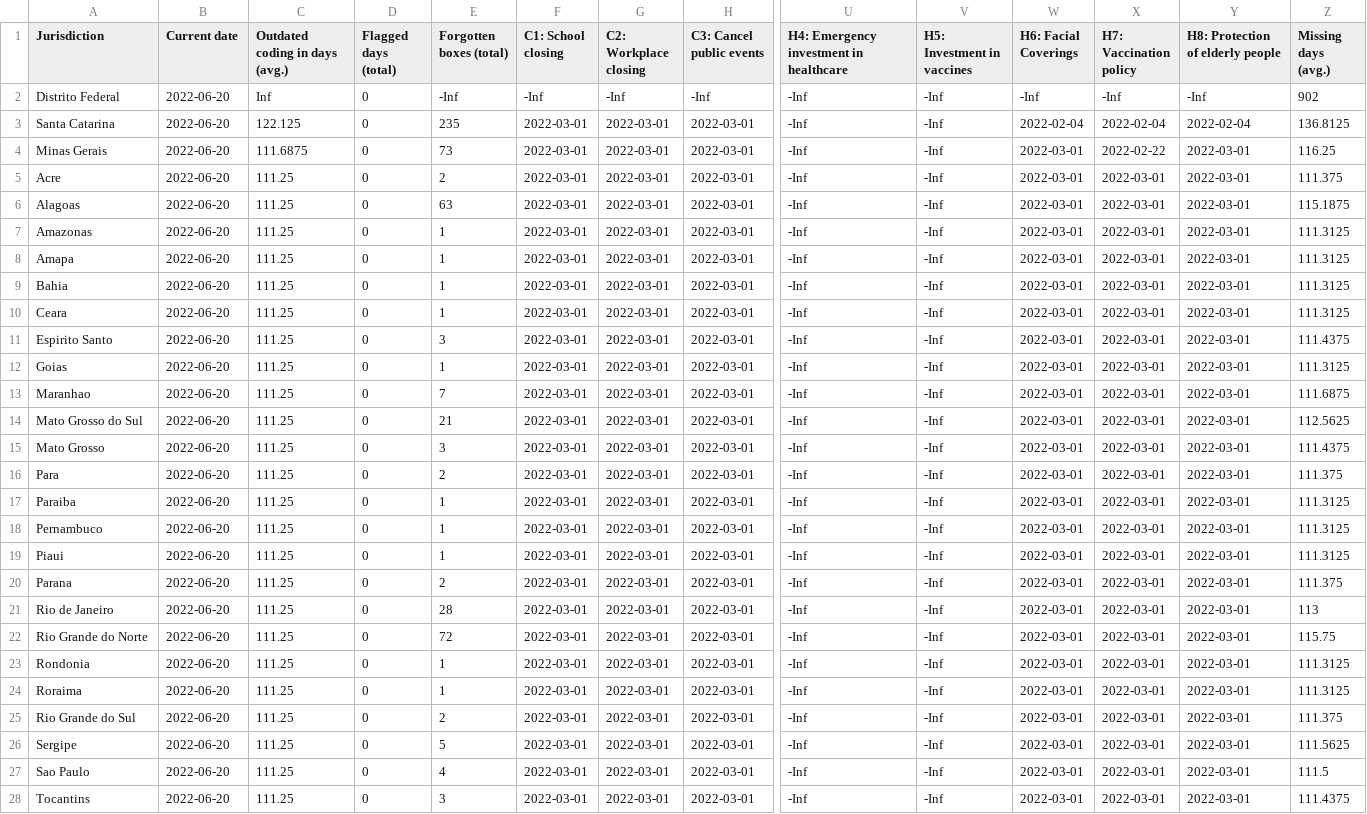
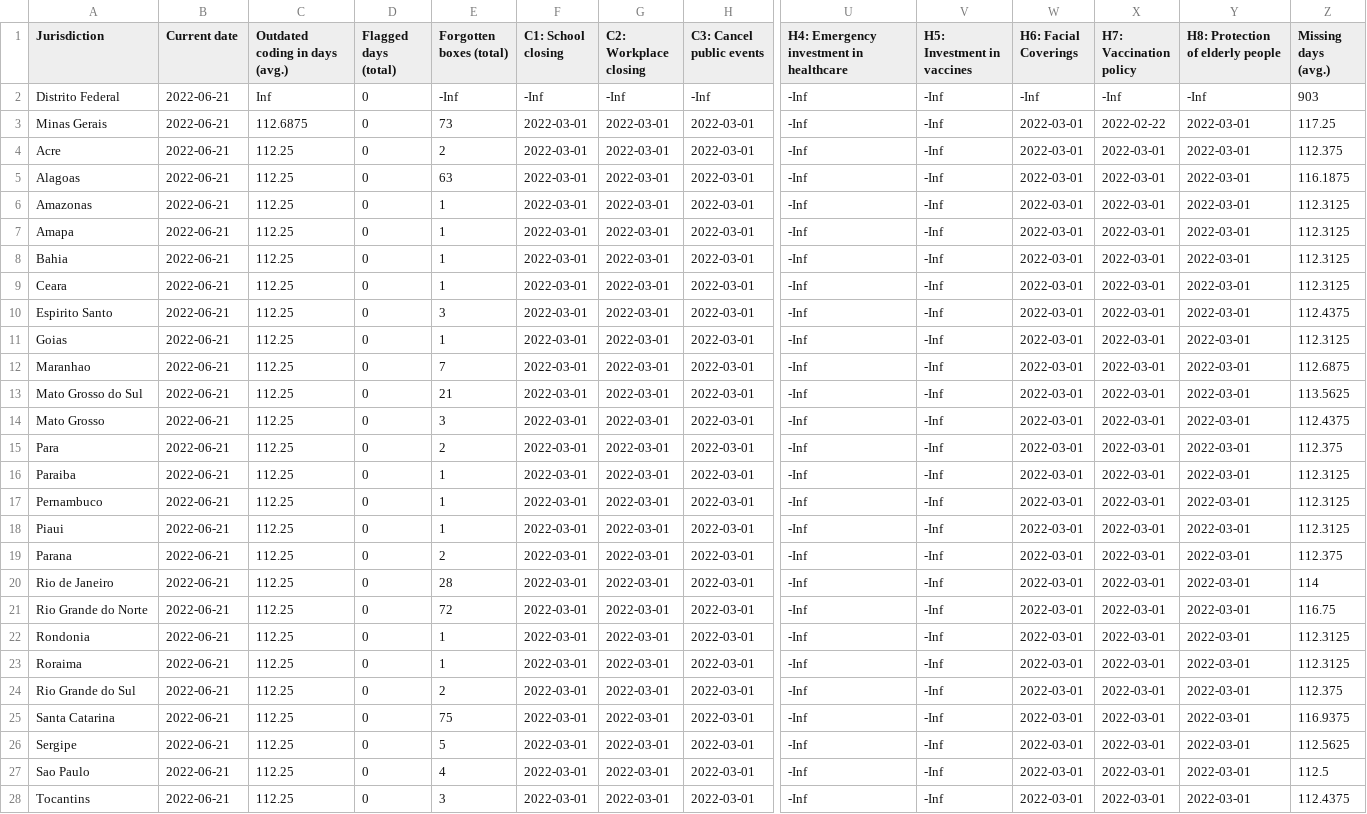
Before and after one commit to tatlowhelen/covid-policy-scratchpad, a CSV file: OxCGRT_coverage_status/BRA_OxCGRT_coverage_status.csv, drawn as a sheet; only a part is shown, gaps mark what is left out; removed rows and columns are numbered as before the commit, all else as after; rows hold the shown columns only; the diff covers the shown part only; the diff names each change by its address in the sheet, - before the commit and + after, or states it on an @@ line.

```diff
--- a/OxCGRT_coverage_status/BRA_OxCGRT_coverage_status.csv
+++ b/OxCGRT_coverage_status/BRA_OxCGRT_coverage_status.csv
-B2 (Current date): 2022-06-20
+B2 (Current date): 2022-06-21
-Z2 (Missing days (avg.)): 902
+Z2 (Missing days (avg.)): 903
-row 3: Santa Catarina | 2022-06-20 | 122.125 | 0 | 235 | 2022-03-01 | 2022-03-01 | 2022-03-01 | -Inf | -Inf | 2022-02-04 | 2022-02-04 | 2022-02-04 | 136.8125
-B3:B24 (Current date): 2022-06-20
+B3:B24 (Current date): 2022-06-21
-C3 (Outdated coding in days (avg.)): 111.6875
+C3 (Outdated coding in days (avg.)): 112.6875
-Z3 (Missing days (avg.)): 116.25
+Z3 (Missing days (avg.)): 117.25
-C4:C24 (Outdated coding in days (avg.)): 111.25
+C4:C24 (Outdated coding in days (avg.)): 112.25
-Z4 (Missing days (avg.)): 111.375
+Z4 (Missing days (avg.)): 112.375
-Z5 (Missing days (avg.)): 115.1875
+Z5 (Missing days (avg.)): 116.1875
-Z6:Z9 (Missing days (avg.)): 111.3125
+Z6:Z9 (Missing days (avg.)): 112.3125
-Z10 (Missing days (avg.)): 111.4375
+Z10 (Missing days (avg.)): 112.4375
-Z11 (Missing days (avg.)): 111.3125
+Z11 (Missing days (avg.)): 112.3125
-Z12 (Missing days (avg.)): 111.6875
+Z12 (Missing days (avg.)): 112.6875
-Z13 (Missing days (avg.)): 112.5625
+Z13 (Missing days (avg.)): 113.5625
-Z14 (Missing days (avg.)): 111.4375
+Z14 (Missing days (avg.)): 112.4375
-Z15 (Missing days (avg.)): 111.375
+Z15 (Missing days (avg.)): 112.375
-Z16:Z18 (Missing days (avg.)): 111.3125
+Z16:Z18 (Missing days (avg.)): 112.3125
-Z19 (Missing days (avg.)): 111.375
+Z19 (Missing days (avg.)): 112.375
-Z20 (Missing days (avg.)): 113
+Z20 (Missing days (avg.)): 114
-Z21 (Missing days (avg.)): 115.75
+Z21 (Missing days (avg.)): 116.75
-Z22:Z23 (Missing days (avg.)): 111.3125
+Z22:Z23 (Missing days (avg.)): 112.3125
-Z24 (Missing days (avg.)): 111.375
+Z24 (Missing days (avg.)): 112.375
+row 25: Santa Catarina | 2022-06-21 | 112.25 | 0 | 75 | 2022-03-01 | 2022-03-01 | 2022-03-01 | -Inf | -Inf | 2022-03-01 | 2022-03-01 | 2022-03-01 | 116.9375
-B26:B28 (Current date): 2022-06-20
+B26:B28 (Current date): 2022-06-21
-C26:C28 (Outdated coding in days (avg.)): 111.25
+C26:C28 (Outdated coding in days (avg.)): 112.25
-Z26 (Missing days (avg.)): 111.5625
+Z26 (Missing days (avg.)): 112.5625
-Z27 (Missing days (avg.)): 111.5
+Z27 (Missing days (avg.)): 112.5
-Z28 (Missing days (avg.)): 111.4375
+Z28 (Missing days (avg.)): 112.4375
```
Also changed, not shown: 3 edited cells elsewhere in this file, OxCGRT_coverage_status/CAN_OxCGRT_coverage_status.csv, OxCGRT_coverage_status/CHN_OxCGRT_coverage_status.csv, 3 other files.
